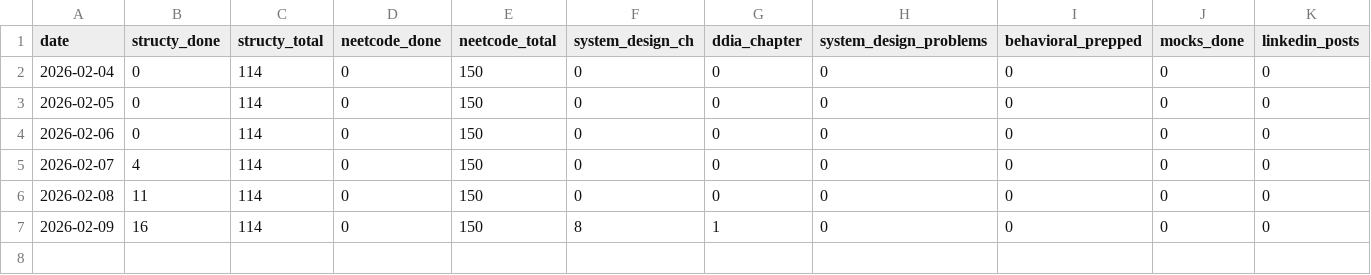
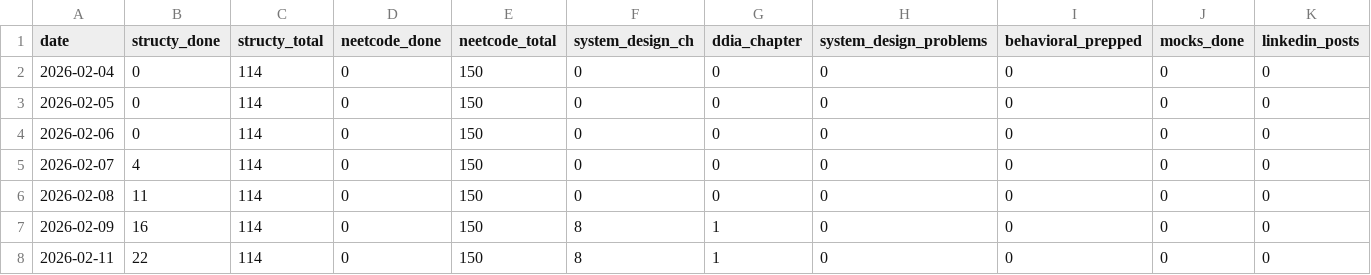
Before and after one commit to thinklikeadesigner/plan-my-year, a CSV file: tracker.csv, drawn as a sheet; only a part is shown; rows hold the shown columns only; the diff names each change by its address in the sheet, - before the commit and + after, or states it on an @@ line.

Commit message:
update

```diff
--- a/tracker.csv
+++ b/tracker.csv
+row 8: 2026-02-11 | 22 | 114 | 0 | 150 | 8 | 1 | 0 | 0 | 0 | 0
```
